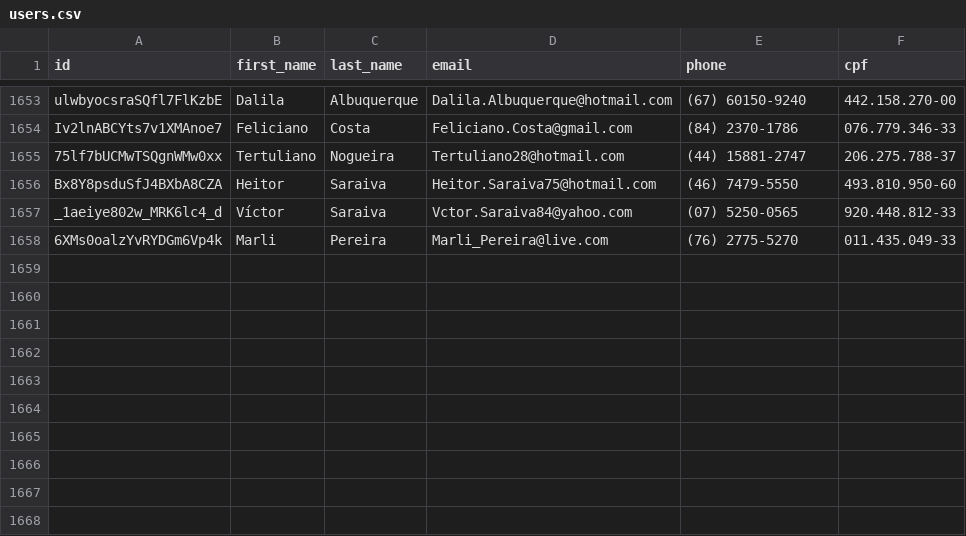
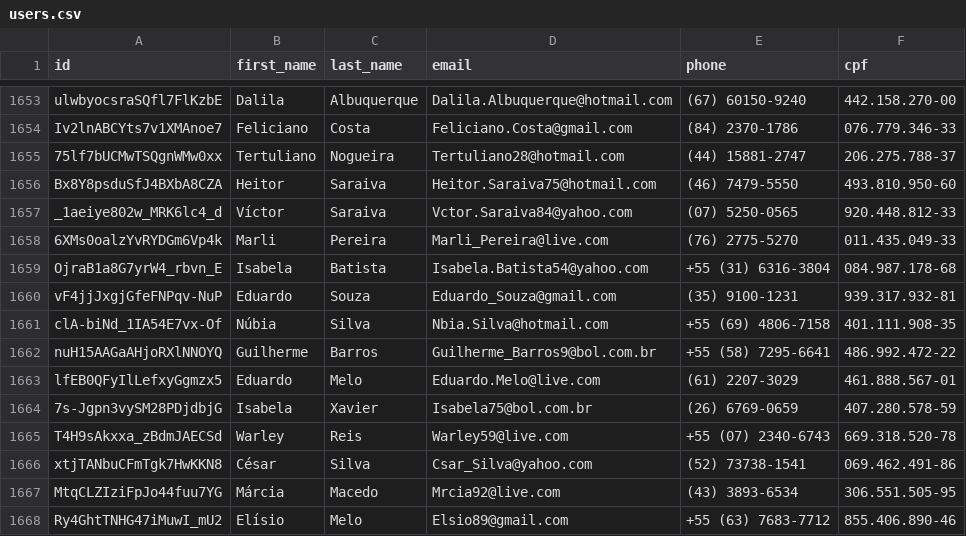
Before and after one commit to Marhc/auto-commit, a CSV file: dataset/users.csv, drawn as a sheet; only a part is shown, gaps mark what is left out.

Commit message:
Scheduled build at Tue Dec 10 2019 18:31:23 GMT+0000 (Coordinated Universal Time)

```diff
--- a/dataset/users.csv
+++ b/dataset/users.csv
@@ -1658 +1658,11 @@ _1aeiye802w_MRK6lc4_d,Víctor,Saraiva,Vctor.Saraiva84@yahoo.com,(07) 5250-0565,9
 6XMs0oalzYvRYDGm6Vp4k,Marli,Pereira,Marli_Pereira@live.com,(76) 2775-5270,011.435.049-33
+OjraB1a8G7yrW4_rbvn_E,Isabela,Batista,Isabela.Batista54@yahoo.com,+55 (31) 6316-3804,084.987.178-68
+vF4jjJxgjGfeFNPqv-NuP,Eduardo,Souza,Eduardo_Souza@gmail.com,(35) 9100-1231,939.317.932-81
+clA-biNd_1IA54E7vx-Of,Núbia,Silva,Nbia.Silva@hotmail.com,+55 (69) 4806-7158,401.111.908-35
+nuH15AAGaAHjoRXlNNOYQ,Guilherme,Barros,Guilherme_Barros9@bol.com.br,+55 (58) 7295-6641,486.992.472-22
+lfEB0QFyIlLefxyGgmzx5,Eduardo,Melo,Eduardo.Melo@live.com,(61) 2207-3029,461.888.567-01
+7s-Jgpn3vySM28PDjdbjG,Isabela,Xavier,Isabela75@bol.com.br,(26) 6769-0659,407.280.578-59
+T4H9sAkxxa_zBdmJAECSd,Warley,Reis,Warley59@live.com,+55 (07) 2340-6743,669.318.520-78
+xtjTANbuCFmTgk7HwKKN8,César,Silva,Csar_Silva@yahoo.com,(52) 73738-1541,069.462.491-86
+MtqCLZIziFpJo44fuu7YG,Márcia,Macedo,Mrcia92@live.com,(43) 3893-6534,306.551.505-95
+Ry4GhtTNHG47iMuwI_mU2,Elísio,Melo,Elsio89@gmail.com,+55 (63) 7683-7712,855.406.890-46
```
